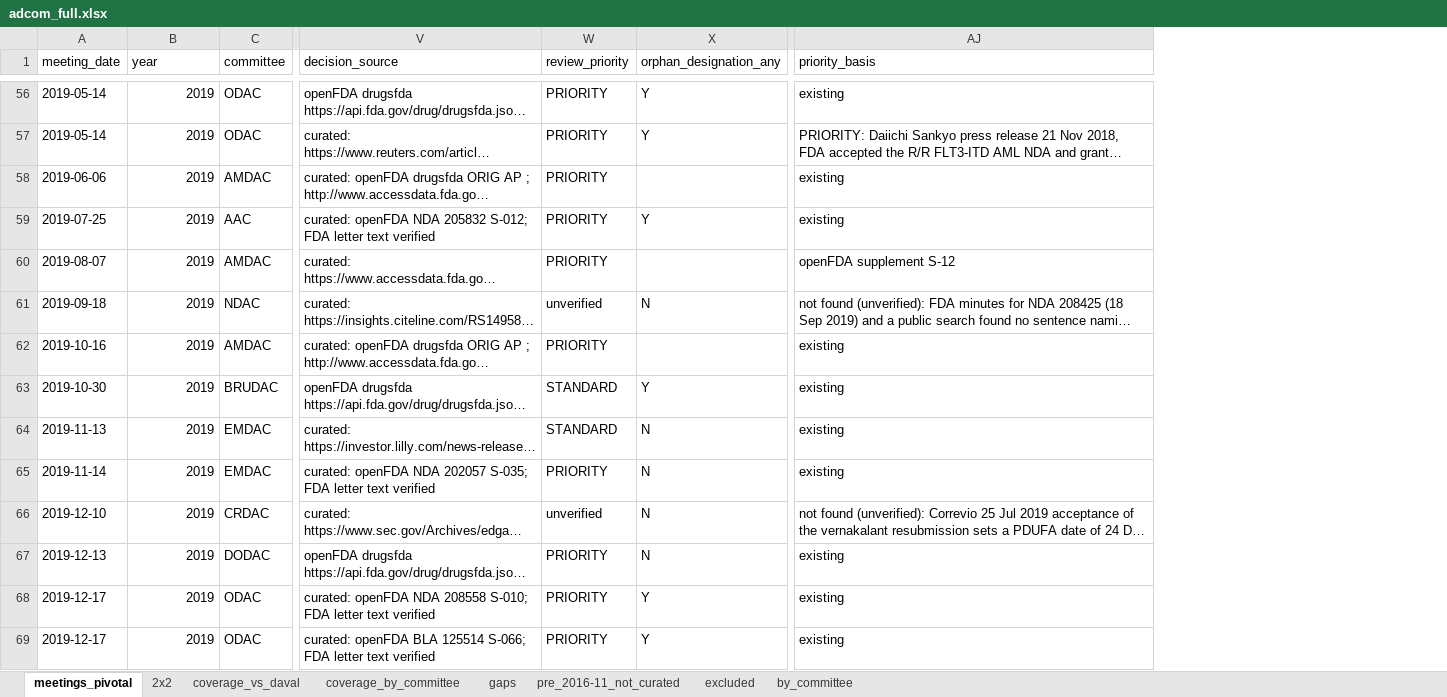
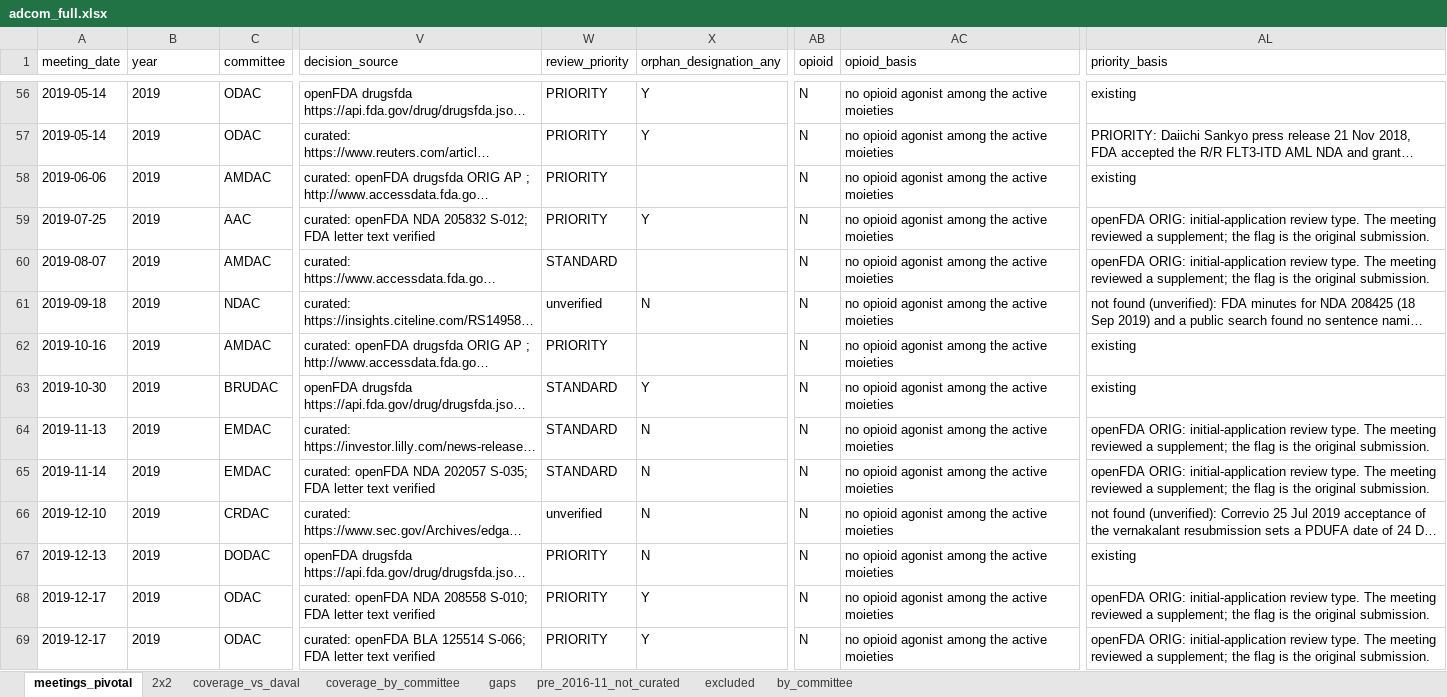
Before and after one commit to mtlr05/AdCom, an Excel workbook: data/adcom_full.xlsx, sheet meetings_pivotal, drawn as a sheet; only a part is shown, gaps mark what is left out; long unchanged cells end in …; values as stored, in another font and other column widths than the file's, no borders; addresses are those after the commit; the diff covers the shown part only; the diff names each change by its address in the sheet, - before the commit and + after, or states it on an @@ line.

Commit message:
update with opioids

```diff
--- a/data/adcom_full.xlsx (sheet meetings_pivotal)
+++ b/data/adcom_full.xlsx (sheet meetings_pivotal)
+column AB (opioid), rows 56-69: all N
+column AC (opioid_basis), rows 56-69: all no opioid agonist among the active moieties
-B56:B69 alignment: right
+B56:B69 alignment: left
-AL59 (priority_basis): existing
+AL59 (priority_basis): openFDA ORIG: initial-application review type. The meeting reviewed a supplement; the flag is the original submission.
-W60 (review_priority): PRIORITY
+W60 (review_priority): STANDARD
-AL60 (priority_basis): openFDA supplement S-12
+AL60 (priority_basis): openFDA ORIG: initial-application review type. The meeting reviewed a supplement; the flag is the original submission.
-AL64:AL65 (priority_basis): existing
+AL64:AL65 (priority_basis): openFDA ORIG: initial-application review type. The meeting reviewed a supplement; the flag is the original submission.
-W65 (review_priority): PRIORITY
+W65 (review_priority): STANDARD
-AL68:AL69 (priority_basis): existing
+AL68:AL69 (priority_basis): openFDA ORIG: initial-application review type. The meeting reviewed a supplement; the flag is the original submission.
```
Also changed, not shown: 48 edited cells and cell formats elsewhere in this sheet, sheet pre_2016-11_not_curated, sheet 2x2, sheet excluded, 31 other files.
